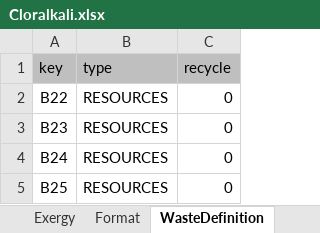
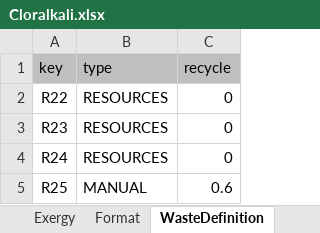
Before and after one commit to ctorrescuadra/TaesLab, an Excel workbook: Examples/ecos25/Cloralkali.xlsx, sheet WasteDefinition, drawn as a sheet; values as stored, in another font and other column widths than the file's, no borders; removed rows and columns are numbered as before the commit, all else as after; the diff names each change by its address in the sheet, - before the commit and + after, or states it on an @@ line.

```diff
--- a/Examples/ecos25/Cloralkali.xlsx (sheet WasteDefinition)
+++ b/Examples/ecos25/Cloralkali.xlsx (sheet WasteDefinition)
-A2 (key): B22
+A2 (key): R22
-A3 (key): B23
+A3 (key): R23
-A4 (key): B24
+A4 (key): R24
-row 5: B25 | RESOURCES | 0
+row 5: R25 | MANUAL | 0.6
```
Also changed, not shown: sheet Processes, sheet Flows, sheet Exergy, other sheet tabs, formulas that keep their value, 1 other file.
